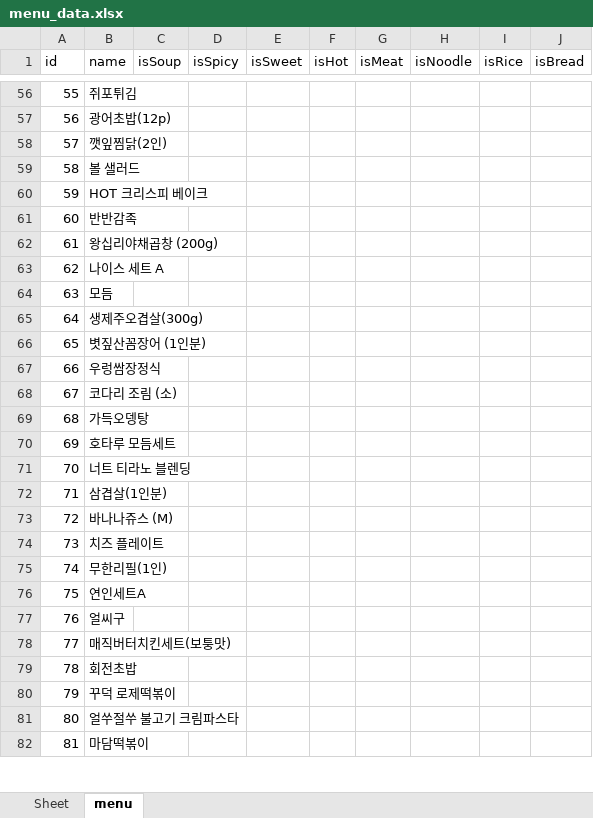
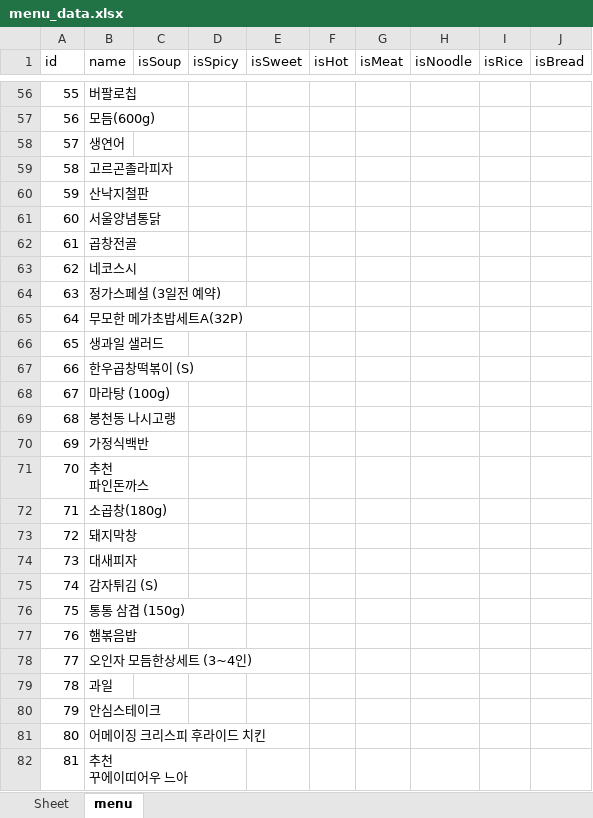
Before and after one commit to makemyway-kr/restaurant_data, an Excel workbook: Datasets/menu_data.xlsx, sheet menu, drawn as a sheet; only a part is shown, gaps mark what is left out; values as stored, in another font and other column widths than the file's, no borders; ↵ is a line break in a cell; the diff covers the shown part only; the diff names each change by its address in the sheet, - before the commit and + after, or states it on an @@ line.

```diff
--- a/Datasets/menu_data.xlsx (sheet menu)
+++ b/Datasets/menu_data.xlsx (sheet menu)
-B56 (name): 쥐포튀김
+B56 (name): 버팔로칩
-B57 (name): 광어초밥(12p)
+B57 (name): 모듬(600g)
-B58 (name): 깻잎찜닭(2인)
+B58 (name): 생연어
-B59 (name): 볼 샐러드
+B59 (name): 고르곤졸라피자
-B60 (name): HOT 크리스피 베이크
+B60 (name): 산낙지철판
-B61 (name): 반반감족
+B61 (name): 서울양념통닭
-B62 (name): 왕십리야채곱창 (200g)
+B62 (name): 곱창전골
-B63 (name): 나이스 세트 A
+B63 (name): 네코스시
-B64 (name): 모듬
+B64 (name): 정가스페셜 (3일전 예약)
-B65 (name): 생제주오겹살(300g)
+B65 (name): 무모한 메가초밥세트A(32P)
-B66 (name): 볏짚산꼼장어 (1인분)
+B66 (name): 생과일 샐러드
-B67 (name): 우렁쌈장정식
+B67 (name): 한우곱창떡볶이 (S)
-B68 (name): 코다리 조림 (소)
+B68 (name): 마라탕 (100g)
-B69 (name): 가득오뎅탕
+B69 (name): 봉천동 나시고랭
-B70 (name): 호타루 모듬세트
+B70 (name): 가정식백반
-B71 (name): 너트 티라노 블렌딩
+B71 (name): 추천 ↵ 파인돈까스
-B72 (name): 삼겹살(1인분)
+B72 (name): 소곱창(180g)
-B73 (name): 바나나쥬스 (M)
+B73 (name): 돼지막창
-B74 (name): 치즈 플레이트
+B74 (name): 대새피자
-B75 (name): 무한리필(1인)
+B75 (name): 감자튀김 (S)
-B76 (name): 연인세트A
+B76 (name): 통통 삼겹 (150g)
-B77 (name): 얼씨구
+B77 (name): 햄볶음밥
-B78 (name): 매직버터치킨세트(보퉁맛)
+B78 (name): 오인자 모듬한상세트 (3~4인)
-B79 (name): 회전초밥
+B79 (name): 과일
-B80 (name): 꾸덕 로제떡볶이
+B80 (name): 안심스테이크
-B81 (name): 얼쑤절쑤 불고기 크림파스타
+B81 (name): 어메이징 크리스피 후라이드 치킨
-B82 (name): 마담떡볶이
+B82 (name): 추천 ↵ 꾸에이띠어우 느아
```
Also changed, not shown: 1046 edited cells elsewhere in this sheet, Datasets/address_data.xlsx, Datasets/restaurant_data.xlsx, 10 other files.
